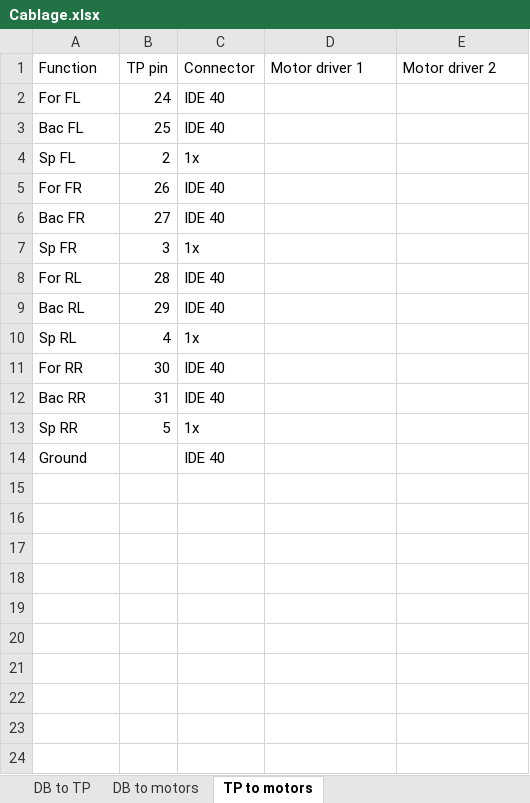
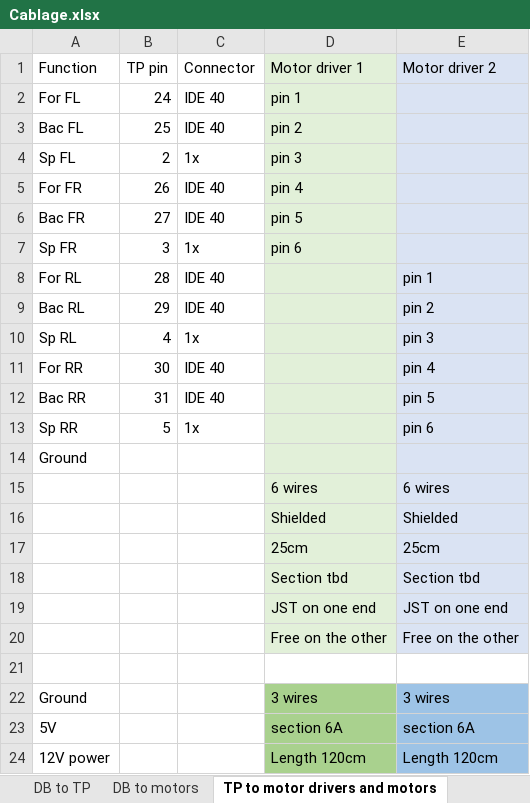
Before and after one commit to Yves1812/Robot_tondeuse, an Excel workbook: Specs et architecture/Cablage.xlsx, sheet TP to motor drivers and motors, drawn as a sheet; values as stored, in another font and other column widths than the file's, no borders; the diff names each change by its address in the sheet, - before the commit and + after, or states it on an @@ line.

```diff
--- a/Specs et architecture/Cablage.xlsx (sheet TP to motor drivers and motors)
+++ b/Specs et architecture/Cablage.xlsx (sheet TP to motor drivers and motors)
-sheet tab: TP to motors
+sheet tab: TP to motor drivers and motors
-D1:D14 fill: none
+D1:D14 fill: #E2F0D9
-E1:E14 fill: none
+E1:E14 fill: #DAE3F3
-D2 (Motor driver 1): (empty)
+D2 (Motor driver 1): pin 1
-D3 (Motor driver 1): (empty)
+D3 (Motor driver 1): pin 2
-D4 (Motor driver 1): (empty)
+D4 (Motor driver 1): pin 3
-D5 (Motor driver 1): (empty)
+D5 (Motor driver 1): pin 4
-D6 (Motor driver 1): (empty)
+D6 (Motor driver 1): pin 5
-D7 (Motor driver 1): (empty)
+D7 (Motor driver 1): pin 6
-E8 (Motor driver 2): (empty)
+E8 (Motor driver 2): pin 1
-E9 (Motor driver 2): (empty)
+E9 (Motor driver 2): pin 2
-E10 (Motor driver 2): (empty)
+E10 (Motor driver 2): pin 3
-E11 (Motor driver 2): (empty)
+E11 (Motor driver 2): pin 4
-E12 (Motor driver 2): (empty)
+E12 (Motor driver 2): pin 5
-E13 (Motor driver 2): (empty)
+E13 (Motor driver 2): pin 6
-C14 (Connector): IDE 40
+C14 (Connector): (empty)
+row 15:  |  |  | 6 wires | 6 wires
+row 16:  |  |  | Shielded | Shielded
+row 17:  |  |  | 25cm | 25cm
+row 18:  |  |  | Section tbd | Section tbd
+row 19:  |  |  | JST on one end | JST on one end
+row 20:  |  |  | Free on the other | Free on the other
+row 21: (empty)
+row 22: Ground |  |  | 3 wires | 3 wires
+row 23: 5V |  |  | section 6A | section 6A
+row 24: 12V power |  |  | Length 120cm | Length 120cm
```
Also changed, not shown: sheet DB to motors, sheet DB to TP, other sheet tabs, 3 other files.
